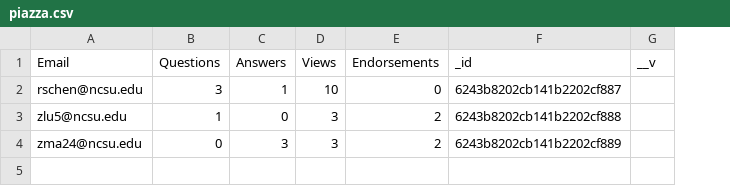
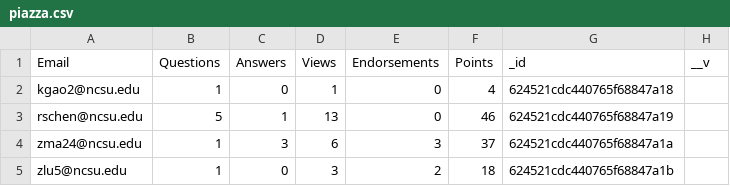
Before and after one commit to SummerEkko/Discord-Piazza-Bot, a CSV file: piazza.csv, drawn as a sheet; removed rows and columns are numbered as before the commit, all else as after; the diff names each change by its address in the sheet, - before the commit and + after, or states it on an @@ line.

```diff
--- a/piazza.csv
+++ b/piazza.csv
+column F (Points), row 3: 46; row 5: 18
+row 2: kgao2@ncsu.edu | 1 | 0 | 1 | 0 | 4 | 624521cdc440765f68847a18
-B3 (Questions): 3
+B3 (Questions): 5
-D3 (Views): 10
+D3 (Views): 13
-G3 (_id): 6243b8202cb141b2202cf887
+G3 (_id): 624521cdc440765f68847a19
+row 4: zma24@ncsu.edu | 1 | 3 | 6 | 3 | 37 | 624521cdc440765f68847a1a
-G5 (_id): 6243b8202cb141b2202cf888
+G5 (_id): 624521cdc440765f68847a1b
-row 4: zma24@ncsu.edu | 0 | 3 | 3 | 2 | 6243b8202cb141b2202cf889
```
Also changed, not shown: 17 other files.
